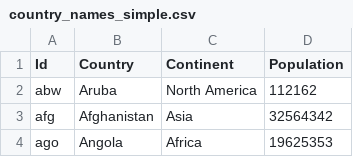
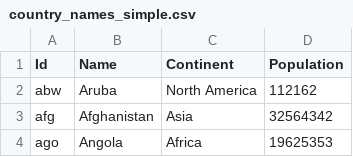
Before and after one commit to KarAnalytics/InternationalTrade2017, a CSV file: country_names_simple.csv, drawn as a sheet; only a part is shown.

Commit message:
Renamed COuntry as Name

```diff
--- a/country_names_simple.csv
+++ b/country_names_simple.csv
@@ -1,2 +1,2 @@
-Id,Country,Continent,Population
+Id,Name,Continent,Population
 abw,Aruba,North America,112162
```
